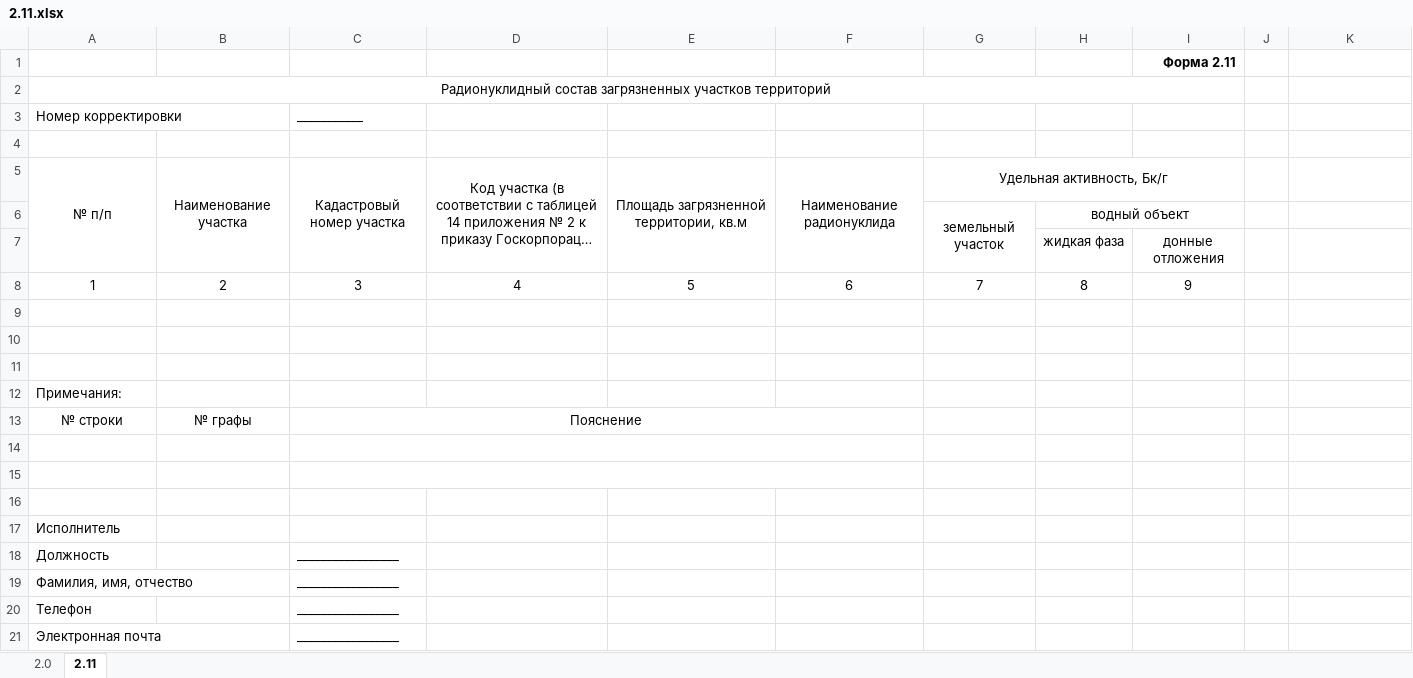
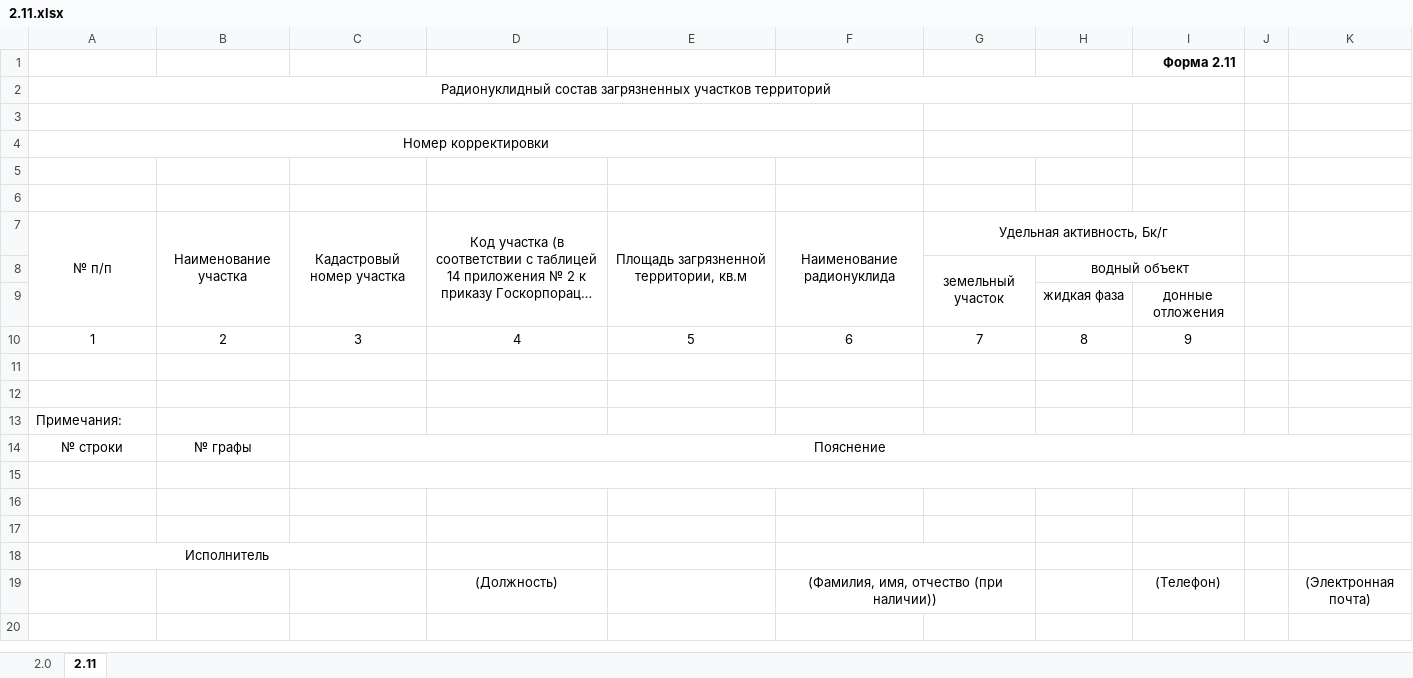
Before and after one commit to Rampant91/RAO_Project, an Excel workbook: data/Excel/2.11.xlsx, sheet 2.11, drawn as a sheet; long unchanged cells end in …; values as stored, in another font and other column widths than the file's, no borders; removed rows and columns are numbered as before the commit, all else as after; the diff names each change by its address in the sheet, - before the commit and + after, or states it on an @@ line.

```diff
--- a/data/Excel/2.11.xlsx (sheet 2.11)
+++ b/data/Excel/2.11.xlsx (sheet 2.11)
+row 3: (empty)
-A4 alignment: left
+A4 alignment: center
+A4:F4 merged
-C4: ___________
+C4: (empty)
+G4:H4 merged
+row 5: (empty)
-row 9: (empty)
-C13:F13 merged
+C14:K14 merged
-C14:F14 merged
+C15:K15 merged
-C15:F15 merged
-A18 alignment: left
+A18 alignment: center
+A18:C18 merged
+F18:G18 merged
-row 18: Должность |  | _________________
-row 19: Фамилия, имя, отчество |  | _________________
-row 20: Телефон |  | _________________
-row 21: Электронная почта |  | _________________
+row 19:  |  |  | (Должность) |  | (Фамилия, имя, отчество (при наличии)) |  |  | (Телефон) |  | (Электронная почта)
```
Also changed, not shown: data/Excel/2.10.xlsx, data/Excel/2.12.xlsx, 2 other files.
